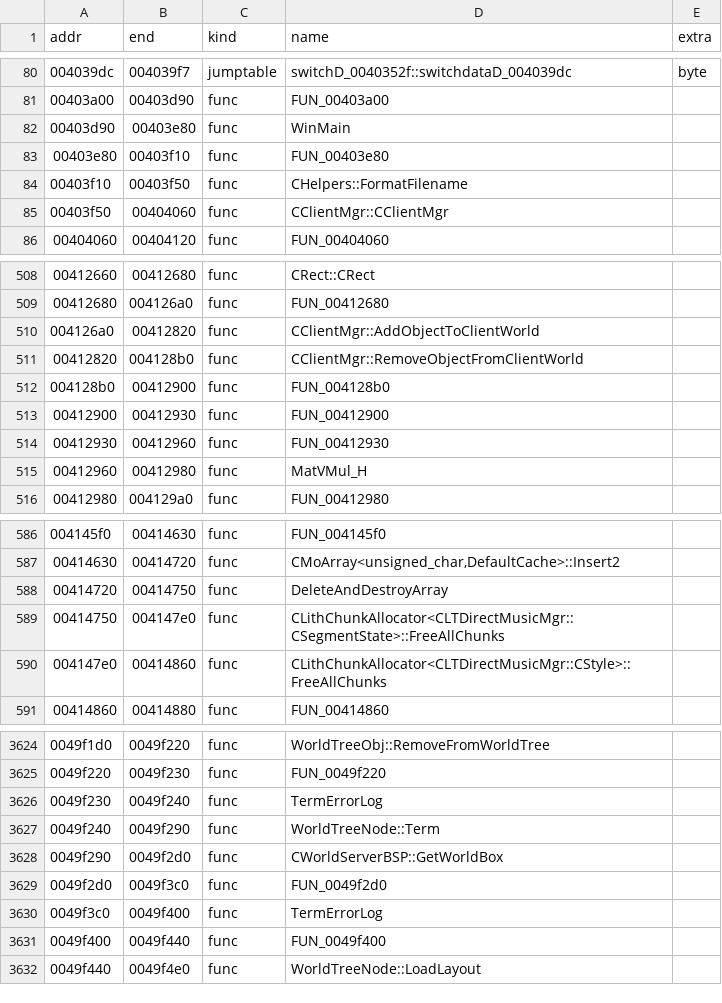
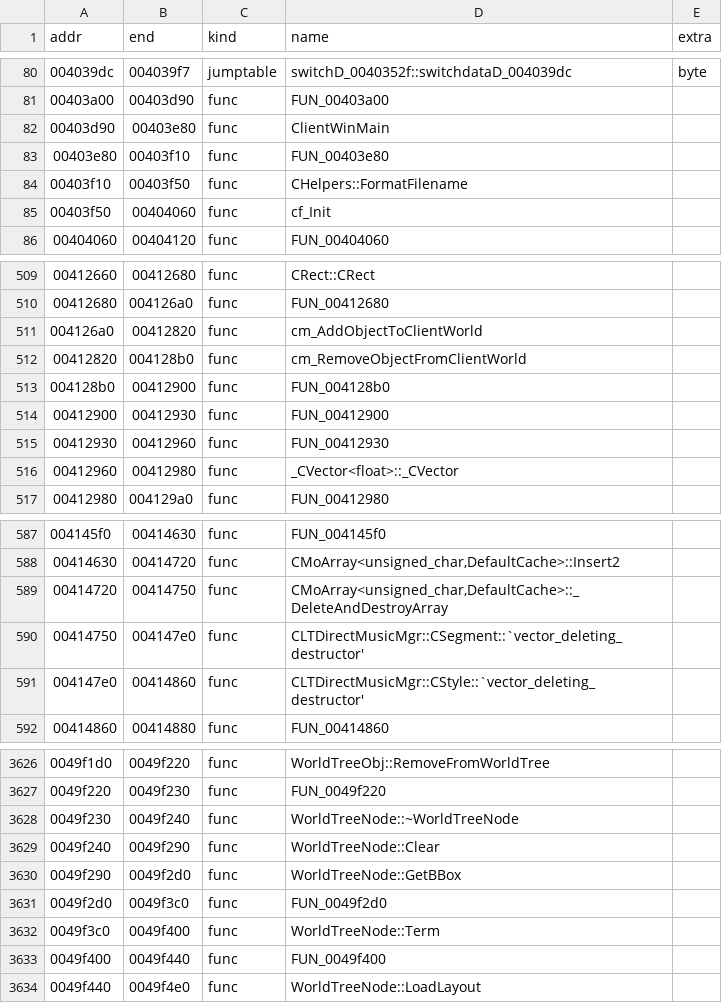
Before and after one commit to Kizaing/NOLF-Reconstructed, a CSV file: config/symbols.csv, drawn as a sheet; only a part is shown, gaps mark what is left out; the diff covers the shown part only.

```diff
--- a/config/symbols.csv
+++ b/config/symbols.csv
@@ -81,6 +81,6 @@ addr,end,kind,name,extra
 00403a00,00403d90,func,"FUN_00403a00",
-00403d90,00403e80,func,"WinMain",
+00403d90,00403e80,func,"ClientWinMain",
 00403e80,00403f10,func,"FUN_00403e80",
 00403f10,00403f50,func,"CHelpers::FormatFilename",
-00403f50,00404060,func,"CClientMgr::CClientMgr",
+00403f50,00404060,func,"cf_Init",
 00404060,00404120,func,"FUN_00404060",
@@ -509,4 +510,4 @@ addr,end,kind,name,extra
 00412680,004126a0,func,"FUN_00412680",
-004126a0,00412820,func,"CClientMgr::AddObjectToClientWorld",
-00412820,004128b0,func,"CClientMgr::RemoveObjectFromClientWorld",
+004126a0,00412820,func,"cm_AddObjectToClientWorld",
+00412820,004128b0,func,"cm_RemoveObjectFromClientWorld",
 004128b0,00412900,func,"FUN_004128b0",
@@ -514,3 +515,3 @@ addr,end,kind,name,extra
 00412930,00412960,func,"FUN_00412930",
-00412960,00412980,func,"MatVMul_H",
+00412960,00412980,func,"_CVector<float>::_CVector",
 00412980,004129a0,func,"FUN_00412980",
@@ -587,5 +588,5 @@ addr,end,kind,name,extra
 00414630,00414720,func,"CMoArray<unsigned_char,DefaultCache>::Insert2",
-00414720,00414750,func,"DeleteAndDestroyArray",
-00414750,004147e0,func,"CLithChunkAllocator<CLTDirectMusicMgr::CSegmentState>::FreeAllChunks",
-004147e0,00414860,func,"CLithChunkAllocator<CLTDirectMusicMgr::CStyle>::FreeAllChunks",
+00414720,00414750,func,"CMoArray<unsigned_char,DefaultCache>::_DeleteAndDestroyArray",
+00414750,004147e0,func,"CLTDirectMusicMgr::CSegment::`vector_deleting_destructor'",
+004147e0,00414860,func,"CLTDirectMusicMgr::CStyle::`vector_deleting_destructor'",
 00414860,00414880,func,"FUN_00414860",
@@ -3625,7 +3627,7 @@ addr,end,kind,name,extra
 0049f220,0049f230,func,"FUN_0049f220",
-0049f230,0049f240,func,"TermErrorLog",
-0049f240,0049f290,func,"WorldTreeNode::Term",
-0049f290,0049f2d0,func,"CWorldServerBSP::GetWorldBox",
+0049f230,0049f240,func,"WorldTreeNode::~WorldTreeNode",
+0049f240,0049f290,func,"WorldTreeNode::Clear",
+0049f290,0049f2d0,func,"WorldTreeNode::GetBBox",
 0049f2d0,0049f3c0,func,"FUN_0049f2d0",
-0049f3c0,0049f400,func,"TermErrorLog",
+0049f3c0,0049f400,func,"WorldTreeNode::Term",
 0049f400,0049f440,func,"FUN_0049f400",
```
Also changed, not shown: 2 added rows and 109 edited cells elsewhere in this file, 5 other files.
